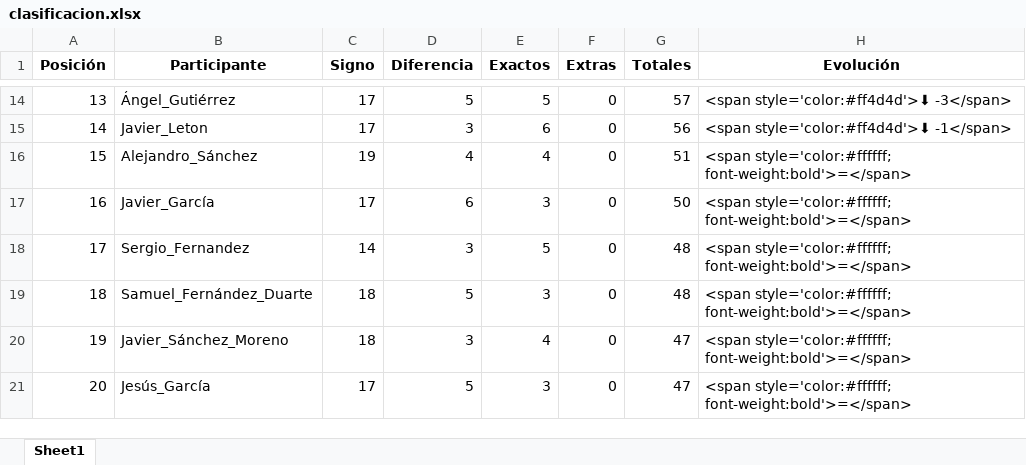
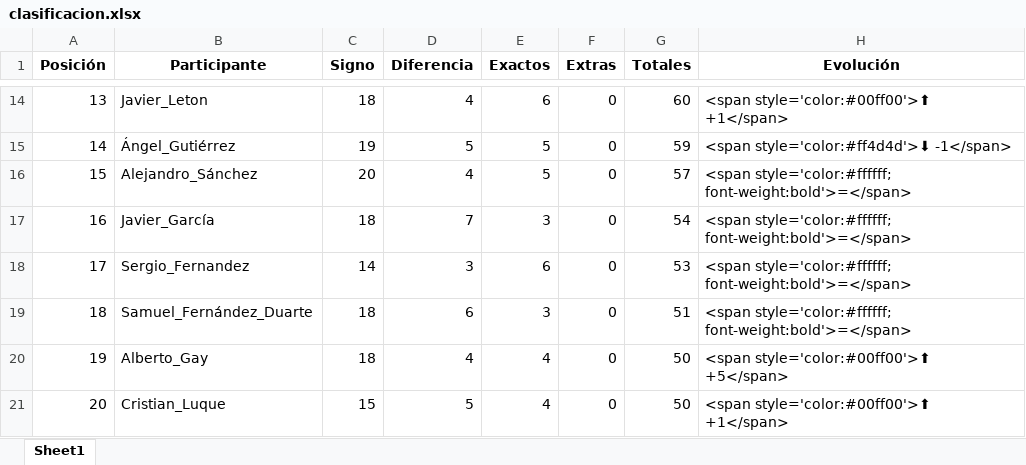
Before and after one commit to agay7/porra_mundial, an Excel workbook: clasificacion.xlsx, sheet Sheet1, drawn as a sheet; only a part is shown, gaps mark what is left out; values as stored, in another font and other column widths than the file's, no borders; the diff covers the shown part only; the diff names each change by its address in the sheet, - before the commit and + after, or states it on an @@ line.

```diff
--- a/clasificacion.xlsx (sheet Sheet1)
+++ b/clasificacion.xlsx (sheet Sheet1)
-B14 (Participante): Ángel_Gutiérrez
+B14 (Participante): Javier_Leton
-C14 (Signo): 17
+C14 (Signo): 18
-D14 (Diferencia): 5
+D14 (Diferencia): 4
-E14 (Exactos): 5
+E14 (Exactos): 6
-G14 (Totales): 57
+G14 (Totales): 60
-H14 (Evolución): <span style='color:#ff4d4d'>⬇ -3</span>
+H14 (Evolución): <span style='color:#00ff00'>⬆ +1</span>
-B15 (Participante): Javier_Leton
+B15 (Participante): Ángel_Gutiérrez
-C15 (Signo): 17
+C15 (Signo): 19
-D15 (Diferencia): 3
+D15 (Diferencia): 5
-E15 (Exactos): 6
+E15 (Exactos): 5
-G15 (Totales): 56
+G15 (Totales): 59
-C16 (Signo): 19
+C16 (Signo): 20
-E16 (Exactos): 4
+E16 (Exactos): 5
-G16 (Totales): 51
+G16 (Totales): 57
-C17 (Signo): 17
+C17 (Signo): 18
-D17 (Diferencia): 6
+D17 (Diferencia): 7
-G17 (Totales): 50
+G17 (Totales): 54
-E18 (Exactos): 5
+E18 (Exactos): 6
-G18 (Totales): 48
+G18 (Totales): 53
-D19 (Diferencia): 5
+D19 (Diferencia): 6
-G19 (Totales): 48
+G19 (Totales): 51
-B20 (Participante): Javier_Sánchez_Moreno
+B20 (Participante): Alberto_Gay
-D20 (Diferencia): 3
+D20 (Diferencia): 4
-G20:G21 (Totales): 47
+G20:G21 (Totales): 50
-H20 (Evolución): <span style='color:#ffffff; font-weight:bold'>=</span>
+H20 (Evolución): <span style='color:#00ff00'>⬆ +5</span>
-B21 (Participante): Jesús_García
+B21 (Participante): Cristian_Luque
-C21 (Signo): 17
+C21 (Signo): 15
-E21 (Exactos): 3
+E21 (Exactos): 4
-H21 (Evolución): <span style='color:#ffffff; font-weight:bold'>=</span>
+H21 (Evolución): <span style='color:#00ff00'>⬆ +1</span>
```
Also changed, not shown: 87 edited cells elsewhere in this sheet, data/maestro.xlsx, 2 other files.
